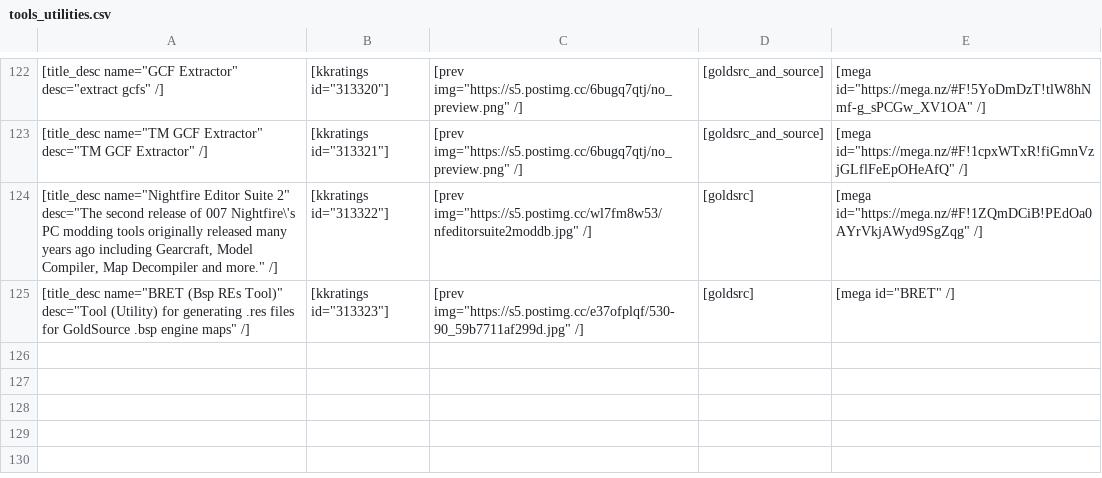
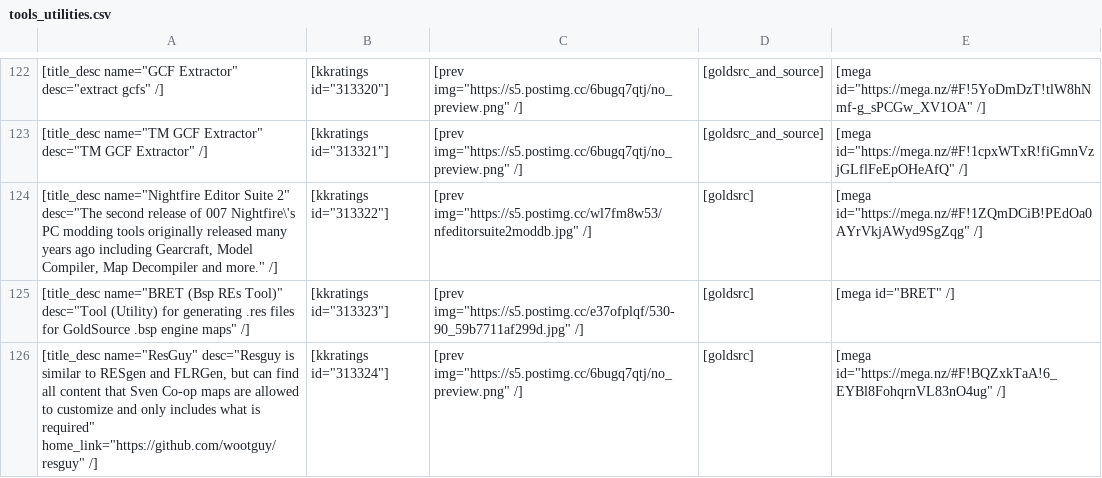
Before and after one commit to sourcemodding/Sourcemodding-Tablepress-Table-Sources, a CSV file: tools_utilities.csv, drawn as a sheet; only a part is shown, gaps mark what is left out; the diff names each change by its address in the sheet, - before the commit and + after, or states it on an @@ line.

Commit message:
Added Tool [ResGuy]

```diff
--- a/tools_utilities.csv
+++ b/tools_utilities.csv
+row 126: [title_desc name="ResGuy" desc="Resguy is similar to RESgen and FLRGen, but can find all content that Sven Co-op maps are allowed to customize and only includes what is required" home_link="https://github.com/wootguy/resguy" /] | [kkratings id="313324"] | [prev img="https://s5.postimg.cc/6bugq7qtj/no_preview.png" /] | [goldsrc] | [mega id="https://mega.nz/#F!BQZxkTaA!6_EYBl8FohqrnVL83nO4ug" /]
```
